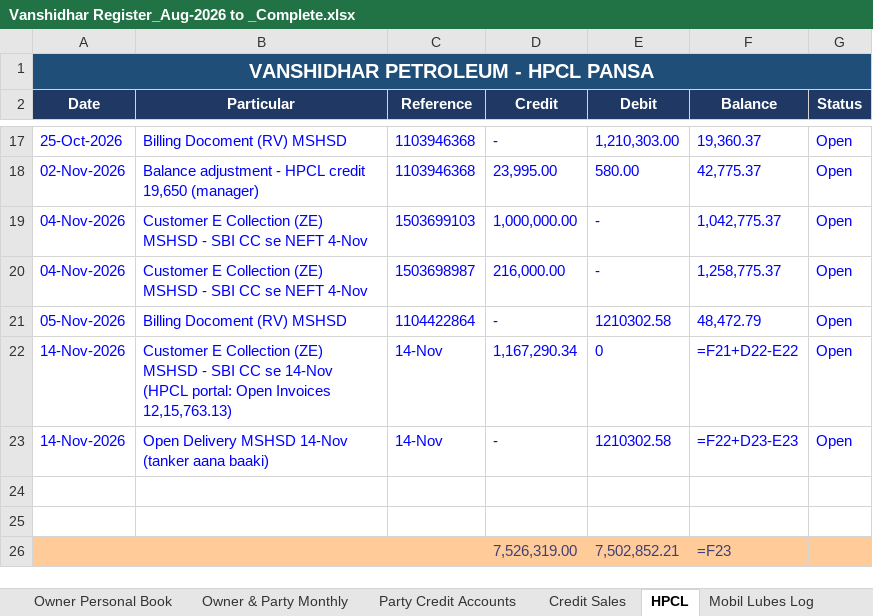
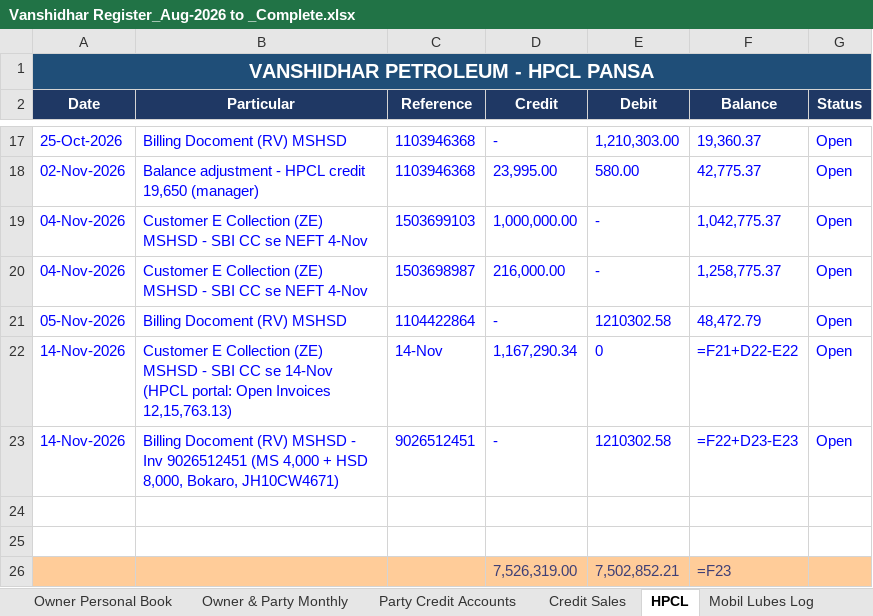
Before and after one commit to vanshidharpetroleum-hue/VANSHIDHAR-PETROLEUM-HPCL-PORTAL-01, an Excel workbook: Vanshidhar Register_Aug-2026 to _Complete.xlsx, sheet HPCL, drawn as a sheet; only a part is shown, gaps mark what is left out; values as stored, in another font and other column widths than the file's, no borders; formulas without a stored value are shown as written; charts and pictures not drawn; the diff names each change by its address in the sheet, - before the commit and + after, or states it on an @@ line.

```diff
--- a/Vanshidhar Register_Aug-2026 to _Complete.xlsx (sheet HPCL)
+++ b/Vanshidhar Register_Aug-2026 to _Complete.xlsx (sheet HPCL)
-B23 (Particular): Open Delivery MSHSD 14-Nov (tanker aana baaki)
+B23 (Particular): Billing Docoment (RV) MSHSD - Inv 9026512451 (MS 4,000 + HSD 8,000, Bokaro, JH10CW4671)
-C23 (Reference): 14-Nov
+C23 (Reference): 9026512451
```
Also changed, not shown: sheet Oil Purchage, sheet Fuel Stock Ledger, 9 other files.
